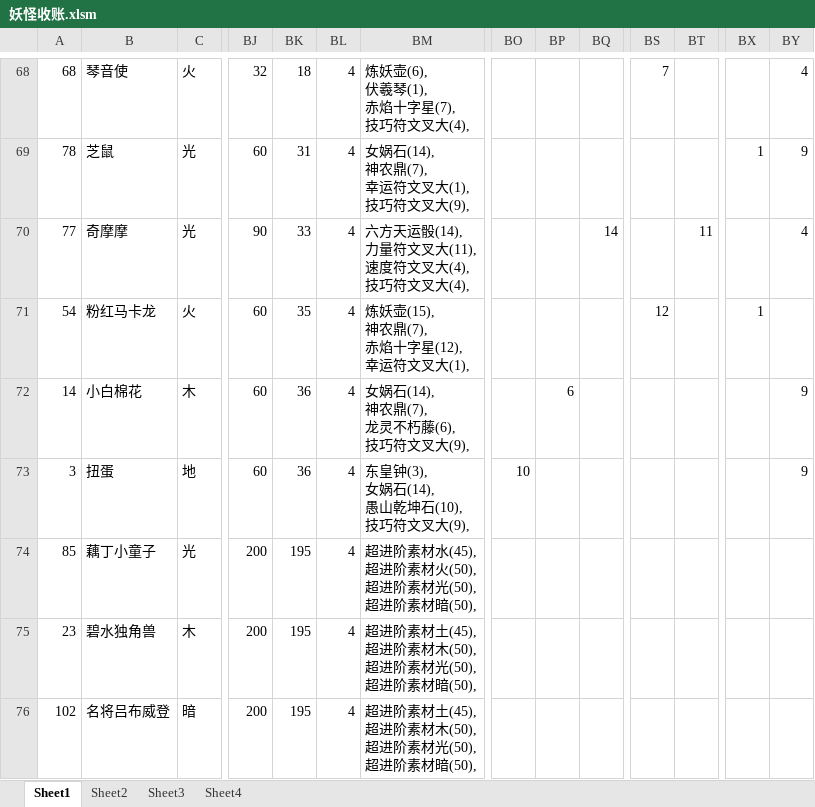
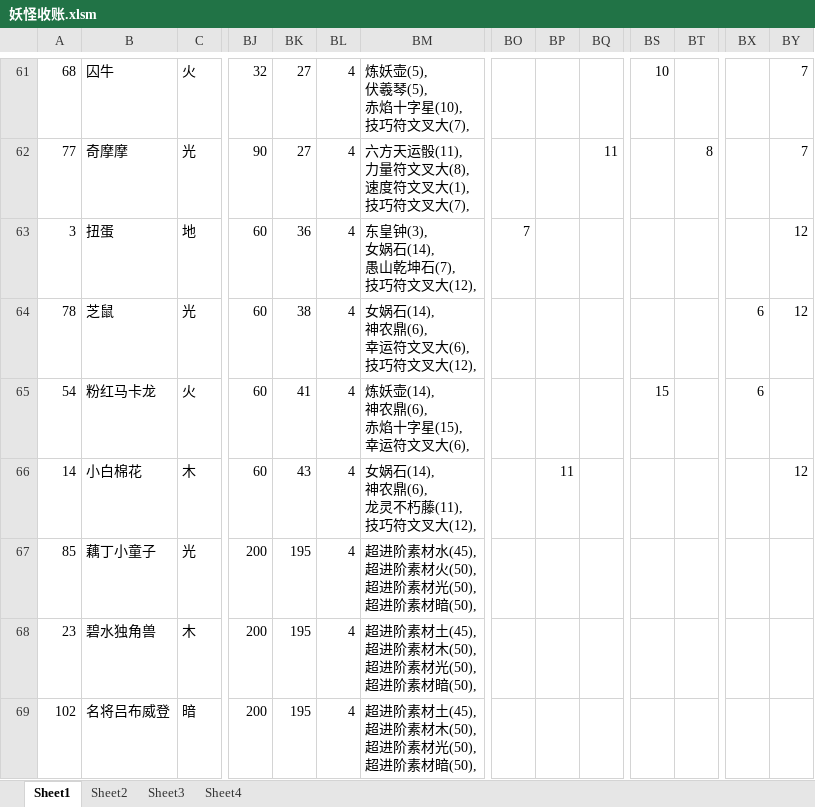
Before and after one commit to yue412/MonsterBook, an Excel workbook: bin/妖怪收账.xlsm, sheet Sheet1, drawn as a sheet; only a part is shown, gaps mark what is left out; values as stored, in another font and other column widths than the file's, no borders; charts and pictures and conditional formats not drawn; removed rows and columns are numbered as before the commit, all else as after; rows hold the shown columns only; ↵ is a line break in a cell; the diff covers the shown part only; the diff names each change by its address in the sheet, - before the commit and + after, or states it on an @@ line.

```diff
--- a/bin/妖怪收账.xlsm (sheet Sheet1)
+++ b/bin/妖怪收账.xlsm (sheet Sheet1)
-B61: 琴音使
+B61: 囚牛
-BK61: 18
+BK61: 27
-BM61: 炼妖壶(6), ↵ 伏羲琴(1), ↵ 赤焰十字星(7), ↵ 技巧符文叉大(4),
+BM61: 炼妖壶(5), ↵ 伏羲琴(5), ↵ 赤焰十字星(10), ↵ 技巧符文叉大(7),
-BS61: 7
+BS61: 10
-BY61: 4
+BY61: 7
+row 62: 77 | 奇摩摩 | 光 | 90 | 27 | 4 | 六方天运骰(11), ↵ 力量符文叉大(8), ↵ 速度符文叉大(1), ↵ 技巧符文叉大(7), |  |  | 11 |  | 8 |  | 7
+row 63: 3 | 扭蛋 | 地 | 60 | 36 | 4 | 东皇钟(3), ↵ 女娲石(14), ↵ 愚山乾坤石(7), ↵ 技巧符文叉大(12), | 7 |  |  |  |  |  | 12
-BK64: 31
+BK64: 38
-BM64: 女娲石(14), ↵ 神农鼎(7), ↵ 幸运符文叉大(1), ↵ 技巧符文叉大(9),
+BM64: 女娲石(14), ↵ 神农鼎(6), ↵ 幸运符文叉大(6), ↵ 技巧符文叉大(12),
-BX64: 1
+BX64: 6
-BY64: 9
+BY64: 12
-row 70: 77 | 奇摩摩 | 光 | 90 | 33 | 4 | 六方天运骰(14), ↵ 力量符文叉大(11), ↵ 速度符文叉大(4), ↵ 技巧符文叉大(4), |  |  | 14 |  | 11 |  | 4
-BK65: 35
+BK65: 41
-BM65: 炼妖壶(15), ↵ 神农鼎(7), ↵ 赤焰十字星(12), ↵ 幸运符文叉大(1),
+BM65: 炼妖壶(14), ↵ 神农鼎(6), ↵ 赤焰十字星(15), ↵ 幸运符文叉大(6),
-BS65: 12
+BS65: 15
-BX65: 1
+BX65: 6
-BK66: 36
+BK66: 43
-BM66: 女娲石(14), ↵ 神农鼎(7), ↵ 龙灵不朽藤(6), ↵ 技巧符文叉大(9),
+BM66: 女娲石(14), ↵ 神农鼎(6), ↵ 龙灵不朽藤(11), ↵ 技巧符文叉大(12),
-BP66: 6
+BP66: 11
-BY66: 9
+BY66: 12
-row 73: 3 | 扭蛋 | 地 | 60 | 36 | 4 | 东皇钟(3), ↵ 女娲石(14), ↵ 愚山乾坤石(10), ↵ 技巧符文叉大(9), | 10 |  |  |  |  |  | 9
```
Also changed, not shown: 17 added rows, 24 removed rows and 73 edited cells elsewhere in this sheet, formulas that keep their value, charts or pictures, 1 other file.
